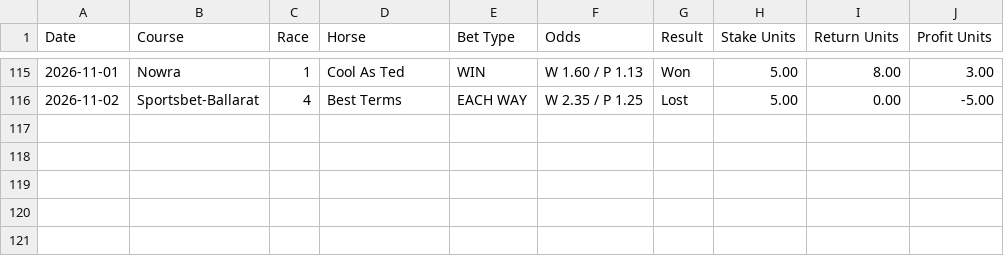
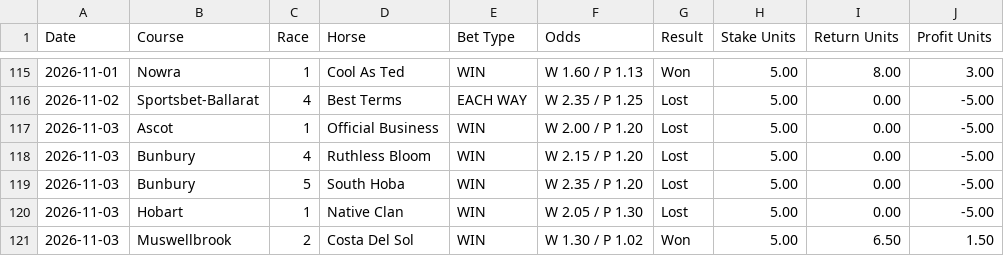
Before and after one commit to puntingiq/puntingiq-site, a CSV file: reports/latest/system_bets_live_results.csv, drawn as a sheet; only a part is shown, gaps mark what is left out.

```diff
--- a/reports/latest/system_bets_live_results.csv
+++ b/reports/latest/system_bets_live_results.csv
@@ -116 +116,6 @@ Date,Course,Race,Horse,Bet Type,Odds,Result,Stake Units,Return Units,Profit Unit
 2026-11-02,Sportsbet-Ballarat,4,Best Terms,EACH WAY,W 2.35 / P 1.25,Lost,5.00,0.00,-5.00
+2026-11-03,Ascot,1,Official Business,WIN,W 2.00 / P 1.20,Lost,5.00,0.00,-5.00
+2026-11-03,Bunbury,4,Ruthless Bloom,WIN,W 2.15 / P 1.20,Lost,5.00,0.00,-5.00
+2026-11-03,Bunbury,5,South Hoba,WIN,W 2.35 / P 1.20,Lost,5.00,0.00,-5.00
+2026-11-03,Hobart,1,Native Clan,WIN,W 2.05 / P 1.30,Lost,5.00,0.00,-5.00
+2026-11-03,Muswellbrook,2,Costa Del Sol,WIN,W 1.30 / P 1.02,Won,5.00,6.50,1.50
```
Also changed, not shown: reports/latest/best_bets_live_results.csv, reports/latest/value_edge_live_results.csv, 23 other files.
